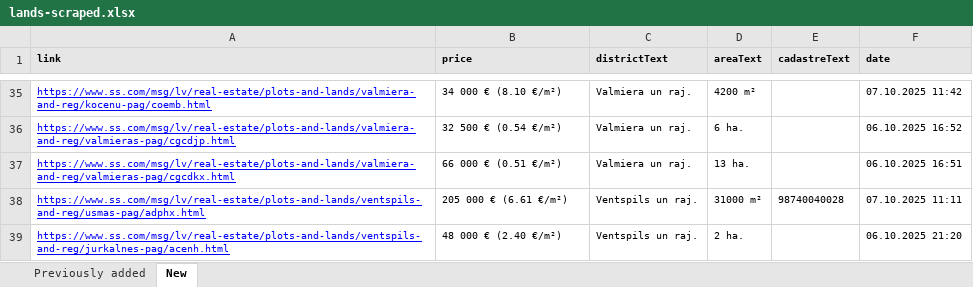
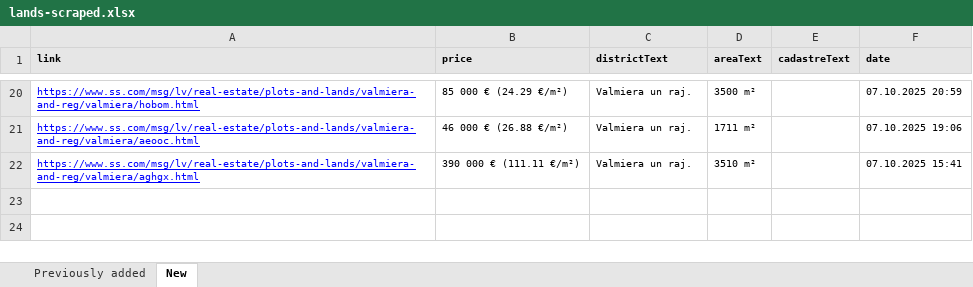
Before and after one commit to Martins-K/forest_land_scraper, an Excel workbook: lands-scraped.xlsx, sheet New, drawn as a sheet; only a part is shown, gaps mark what is left out; values as stored, in another font and other column widths than the file's, no borders; removed rows and columns are numbered as before the commit, all else as after; the diff covers the shown part only; the diff names each change by its address in the sheet, - before the commit and + after, or states it on an @@ line.

```diff
--- a/lands-scraped.xlsx (sheet New)
+++ b/lands-scraped.xlsx (sheet New)
-A20 (link): https://www.ss.com/msg/lv/real-estate/plots-and-lands/valmiera-and-reg/kocenu-pag/coemb.html
+A20 (link): https://www.ss.com/msg/lv/real-estate/plots-and-lands/valmiera-and-reg/valmiera/hobom.html
-B20 (price): 34 000 € (8.10 €/m²)
+B20 (price): 85 000 € (24.29 €/m²)
-D20 (areaText): 4200 m²
+D20 (areaText): 3500 m²
-F20 (date): 07.10.2025 11:42
+F20 (date): 07.10.2025 20:59
-A21 (link): https://www.ss.com/msg/lv/real-estate/plots-and-lands/valmiera-and-reg/valmieras-pag/cgcdjp.html
+A21 (link): https://www.ss.com/msg/lv/real-estate/plots-and-lands/valmiera-and-reg/valmiera/aeooc.html
-B21 (price): 32 500 € (0.54 €/m²)
+B21 (price): 46 000 € (26.88 €/m²)
-D21 (areaText): 6 ha.
+D21 (areaText): 1711 m²
-F21 (date): 06.10.2025 16:52
+F21 (date): 07.10.2025 19:06
-A22 (link): https://www.ss.com/msg/lv/real-estate/plots-and-lands/valmiera-and-reg/valmieras-pag/cgcdkx.html
+A22 (link): https://www.ss.com/msg/lv/real-estate/plots-and-lands/valmiera-and-reg/valmiera/aghgx.html
-B22 (price): 66 000 € (0.51 €/m²)
+B22 (price): 390 000 € (111.11 €/m²)
-D22 (areaText): 13 ha.
+D22 (areaText): 3510 m²
-F22 (date): 06.10.2025 16:51
+F22 (date): 07.10.2025 15:41
-row 38: https://www.ss.com/msg/lv/real-estate/plots-and-lands/ventspils-and-reg/usmas-pag/adphx.html | 205 000 € (6.61 €/m²) | Ventspils un raj. | 31000 m² | 98740040028 | 07.10.2025 11:11
-row 39: https://www.ss.com/msg/lv/real-estate/plots-and-lands/ventspils-and-reg/jurkalnes-pag/acenh.html | 48 000 € (2.40 €/m²) | Ventspils un raj. | 2 ha. |  | 06.10.2025 21:20
```
Also changed, not shown: 12 added rows, 27 removed rows and 28 edited cells elsewhere in this sheet, sheet Previously added.
